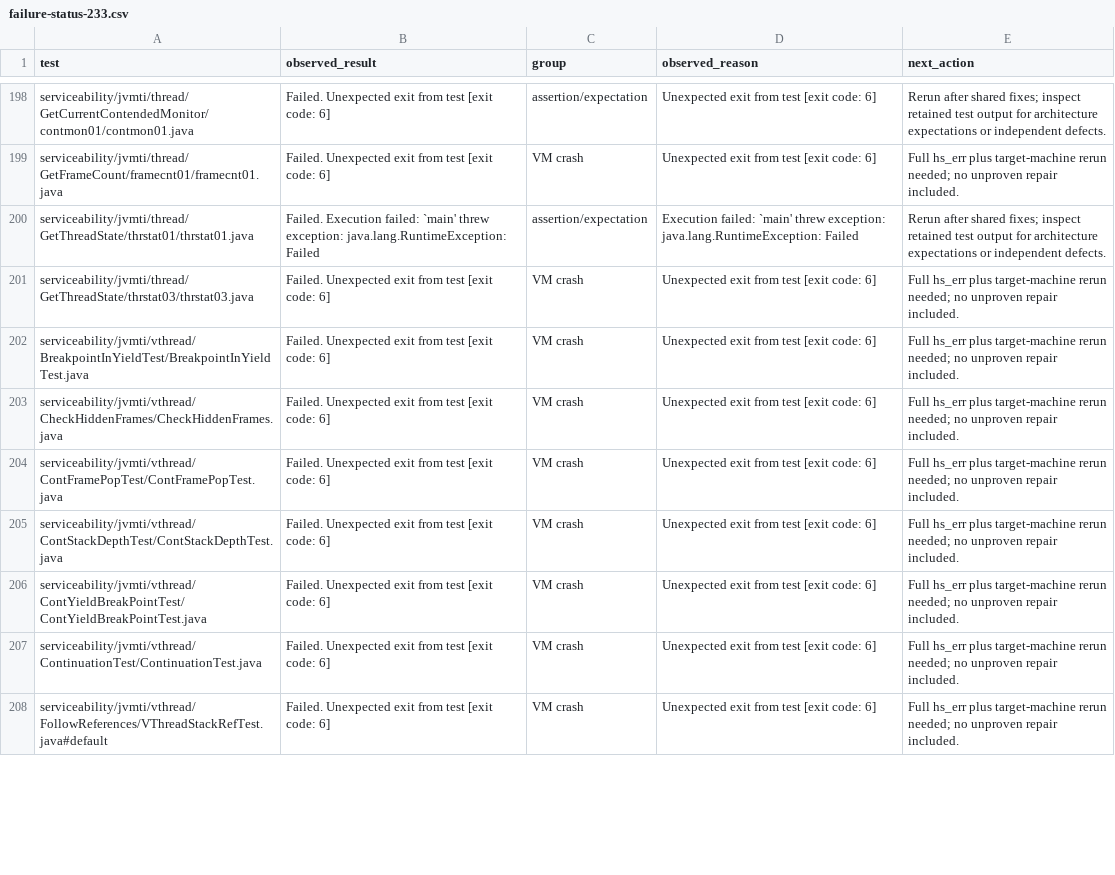
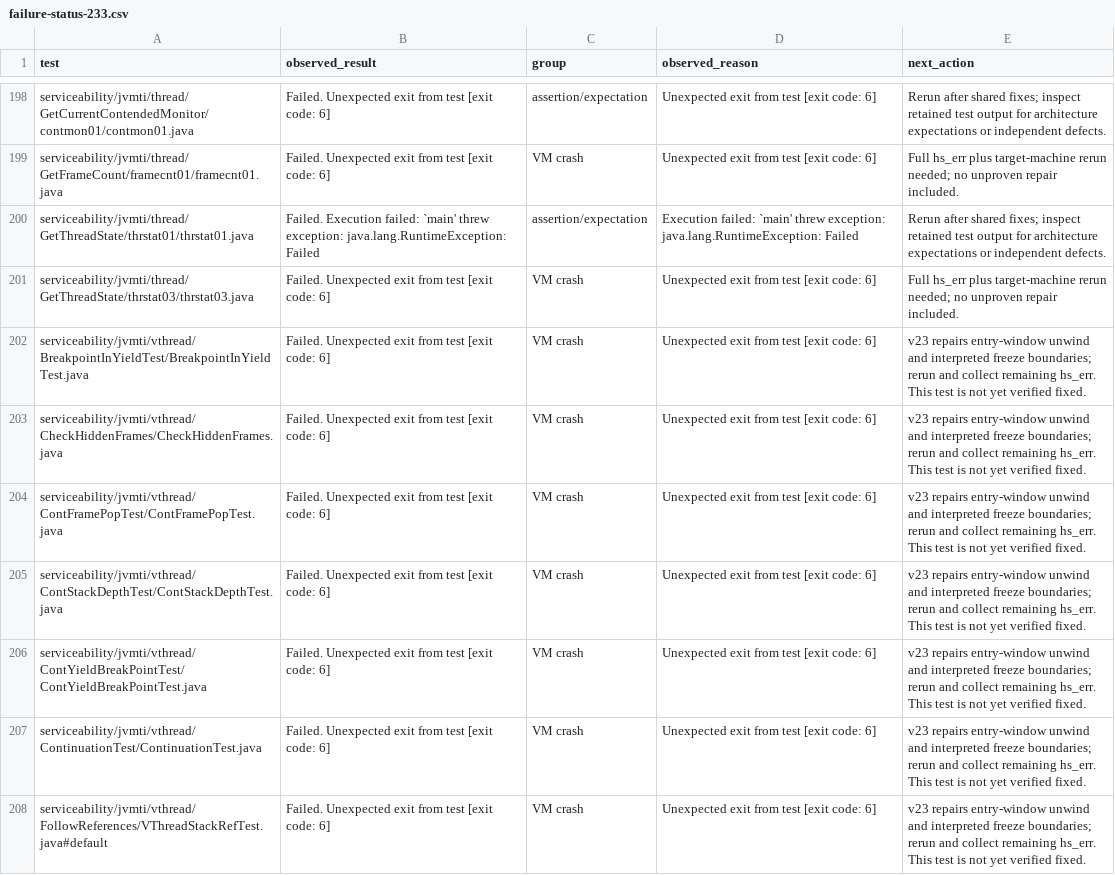
Before and after one commit to SparcSolarisPorts/jdk25, a CSV file: failure-status-233.csv, drawn as a sheet; only a part is shown, gaps mark what is left out; the diff covers the shown part only.

```diff
--- a/failure-status-233.csv
+++ b/failure-status-233.csv
@@ -201,8 +201,8 @@ serviceability/jvmti/thread/GetThreadState/thrstat01/thrstat01.java,Failed. Exec
 serviceability/jvmti/thread/GetThreadState/thrstat03/thrstat03.java,Failed. Unexpected exit from test [exit code: 6],VM crash,Unexpected exit from test [exit code: 6],Full hs_err plus target-machine rerun needed; no unproven repair included.
-serviceability/jvmti/vthread/BreakpointInYieldTest/BreakpointInYieldTest.java,Failed. Unexpected exit from test [exit code: 6],VM crash,Unexpected exit from test [exit code: 6],Full hs_err plus target-machine rerun needed; no unproven repair included.
-serviceability/jvmti/vthread/CheckHiddenFrames/CheckHiddenFrames.java,Failed. Unexpected exit from test [exit code: 6],VM crash,Unexpected exit from test [exit code: 6],Full hs_err plus target-machine rerun needed; no unproven repair included.
-serviceability/jvmti/vthread/ContFramePopTest/ContFramePopTest.java,Failed. Unexpected exit from test [exit code: 6],VM crash,Unexpected exit from test [exit code: 6],Full hs_err plus target-machine rerun needed; no unproven repair included.
-serviceability/jvmti/vthread/ContStackDepthTest/ContStackDepthTest.java,Failed. Unexpected exit from test [exit code: 6],VM crash,Unexpected exit from test [exit code: 6],Full hs_err plus target-machine rerun needed; no unproven repair included.
-serviceability/jvmti/vthread/ContYieldBreakPointTest/ContYieldBreakPointTest.java,Failed. Unexpected exit from test [exit code: 6],VM crash,Unexpected exit from test [exit code: 6],Full hs_err plus target-machine rerun needed; no unproven repair included.
-serviceability/jvmti/vthread/ContinuationTest/ContinuationTest.java,Failed. Unexpected exit from test [exit code: 6],VM crash,Unexpected exit from test [exit code: 6],Full hs_err plus target-machine rerun needed; no unproven repair included.
-serviceability/jvmti/vthread/FollowReferences/VThreadStackRefTest.java#default,Failed. Unexpected exit from test [exit code: 6],VM crash,Unexpected exit from test [exit code: 6],Full hs_err plus target-machine rerun needed; no unproven repair included.
+serviceability/jvmti/vthread/BreakpointInYieldTest/BreakpointInYieldTest.java,Failed. Unexpected exit from test [exit code: 6],VM crash,Unexpected exit from test [exit code: 6],v23 repairs entry-window unwind and interpreted freeze boundaries; rerun and collect remaining hs_err. This test is not yet verified fixed.
+serviceability/jvmti/vthread/CheckHiddenFrames/CheckHiddenFrames.java,Failed. Unexpected exit from test [exit code: 6],VM crash,Unexpected exit from test [exit code: 6],v23 repairs entry-window unwind and interpreted freeze boundaries; rerun and collect remaining hs_err. This test is not yet verified fixed.
+serviceability/jvmti/vthread/ContFramePopTest/ContFramePopTest.java,Failed. Unexpected exit from test [exit code: 6],VM crash,Unexpected exit from test [exit code: 6],v23 repairs entry-window unwind and interpreted freeze boundaries; rerun and collect remaining hs_err. This test is not yet verified fixed.
+serviceability/jvmti/vthread/ContStackDepthTest/ContStackDepthTest.java,Failed. Unexpected exit from test [exit code: 6],VM crash,Unexpected exit from test [exit code: 6],v23 repairs entry-window unwind and interpreted freeze boundaries; rerun and collect remaining hs_err. This test is not yet verified fixed.
+serviceability/jvmti/vthread/ContYieldBreakPointTest/ContYieldBreakPointTest.java,Failed. Unexpected exit from test [exit code: 6],VM crash,Unexpected exit from test [exit code: 6],v23 repairs entry-window unwind and interpreted freeze boundaries; rerun and collect remaining hs_err. This test is not yet verified fixed.
+serviceability/jvmti/vthread/ContinuationTest/ContinuationTest.java,Failed. Unexpected exit from test [exit code: 6],VM crash,Unexpected exit from test [exit code: 6],v23 repairs entry-window unwind and interpreted freeze boundaries; rerun and collect remaining hs_err. This test is not yet verified fixed.
+serviceability/jvmti/vthread/FollowReferences/VThreadStackRefTest.java#default,Failed. Unexpected exit from test [exit code: 6],VM crash,Unexpected exit from test [exit code: 6],v23 repairs entry-window unwind and interpreted freeze boundaries; rerun and collect remaining hs_err. This test is not yet verified fixed.
```
Also changed, not shown: 26 edited cells elsewhere in this file, 11 other files.
